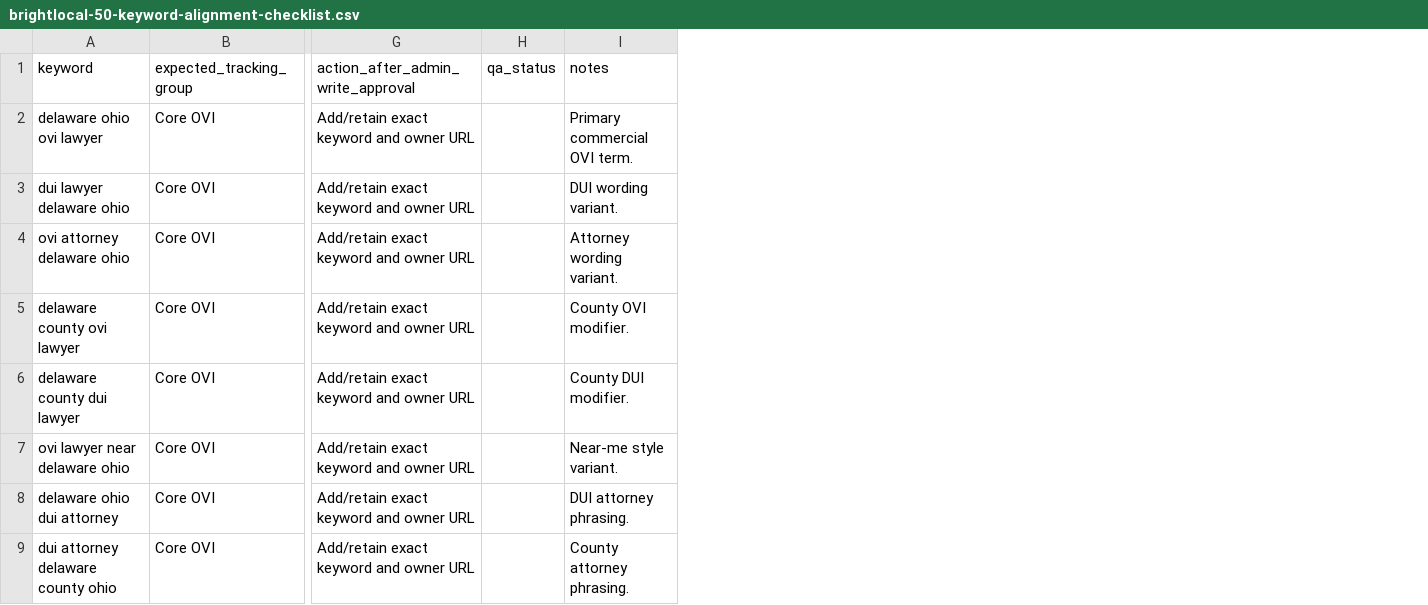
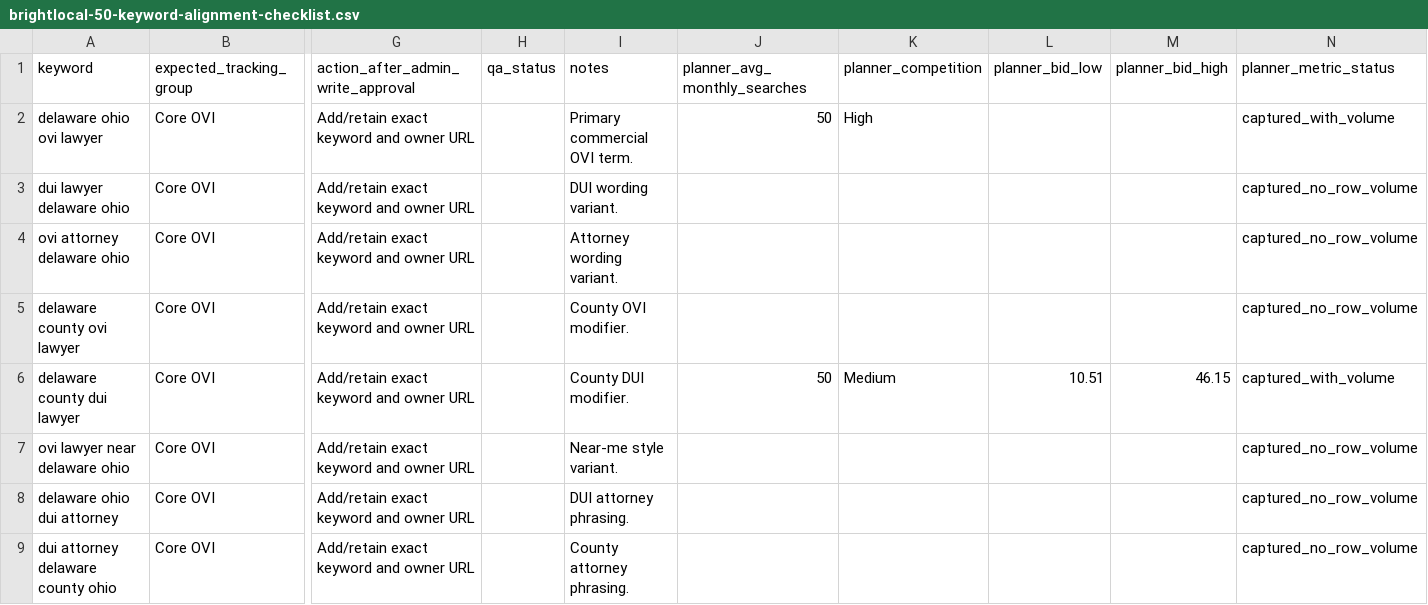
Before and after one commit to sistrunktech/mango-law-website, a CSV file: docs/technical/seo-aeo-round-2026-05-03/brightlocal-50-keyword-alignment-checklist.csv, drawn as a sheet; only a part is shown, gaps mark what is left out; the diff names each change by its address in the sheet, - before the commit and + after, or states it on an @@ line.

```diff
--- a/docs/technical/seo-aeo-round-2026-05-03/brightlocal-50-keyword-alignment-checklist.csv
+++ b/docs/technical/seo-aeo-round-2026-05-03/brightlocal-50-keyword-alignment-checklist.csv
+column J (planner_avg_monthly_searches), rows 2-6: 50 |  |  |  | 50
+column K (planner_competition), rows 2-6: High |  |  |  | Medium
+column L (planner_bid_low), row 6: 10.51
+column M (planner_bid_high), row 6: 46.15
+column N (planner_metric_status), rows 2-9: captured_with_volume | captured_no_row_volume | captured_no_row_volume | captured_no_row_volume | captured_with_volume | captured_no_row_volume | captured_no_row_volume | captured_no_row_volume
```
Also changed, not shown: docs/technical/seo-aeo-round-2026-05-03/onsite-content-optimization-queue-2026-05-03.csv, docs/technical/seo-keyword-research-tracking-2026-04/account-status.csv, 29 other files.
